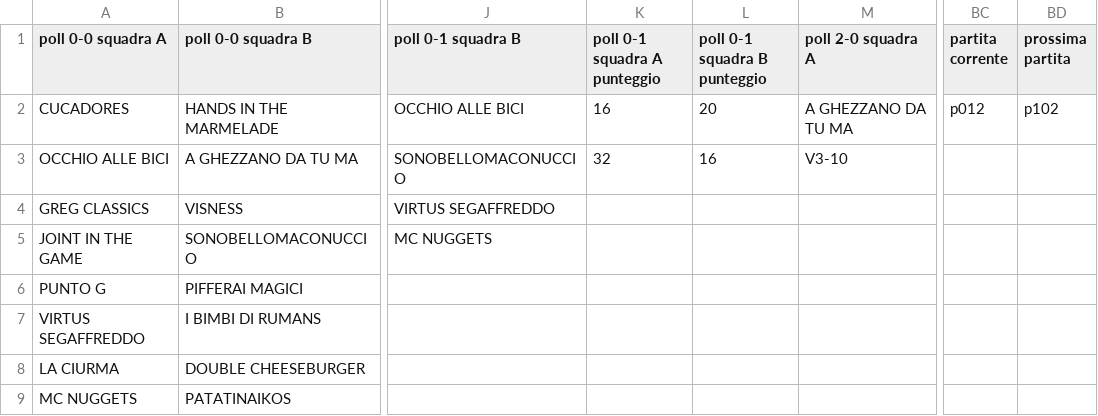
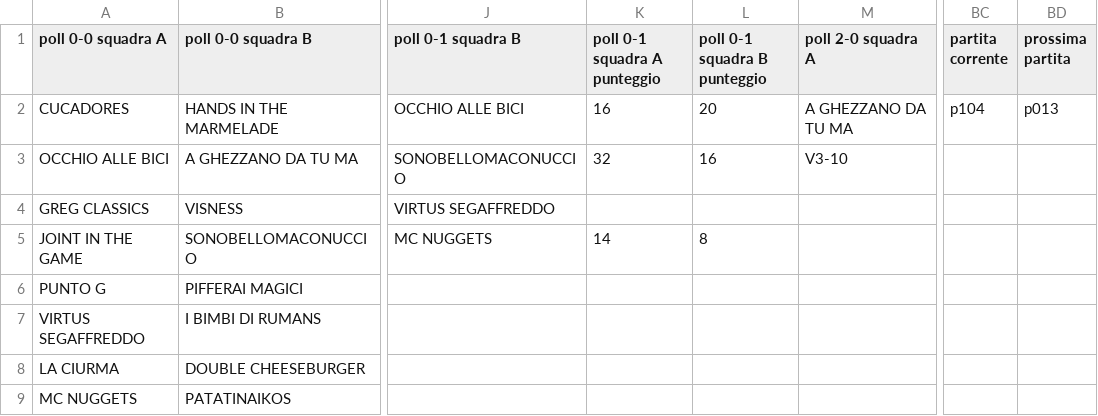
Before and after one commit to ChurchGame/ChurchGame.github.io, a CSV file: risultati.csv, drawn as a sheet; only a part is shown, gaps mark what is left out; the diff names each change by its address in the sheet, - before the commit and + after, or states it on an @@ line.

Commit message:
Update risultati.csv

```diff
--- a/risultati.csv
+++ b/risultati.csv
-BC2 (partita corrente): p012
+BC2 (partita corrente): p104
-BD2 (prossima partita): p102
+BD2 (prossima partita): p013
-K5 (poll 0-1 squadra A punteggio): (empty)
+K5 (poll 0-1 squadra A punteggio): 14
-L5 (poll 0-1 squadra B punteggio): (empty)
+L5 (poll 0-1 squadra B punteggio): 8
```
